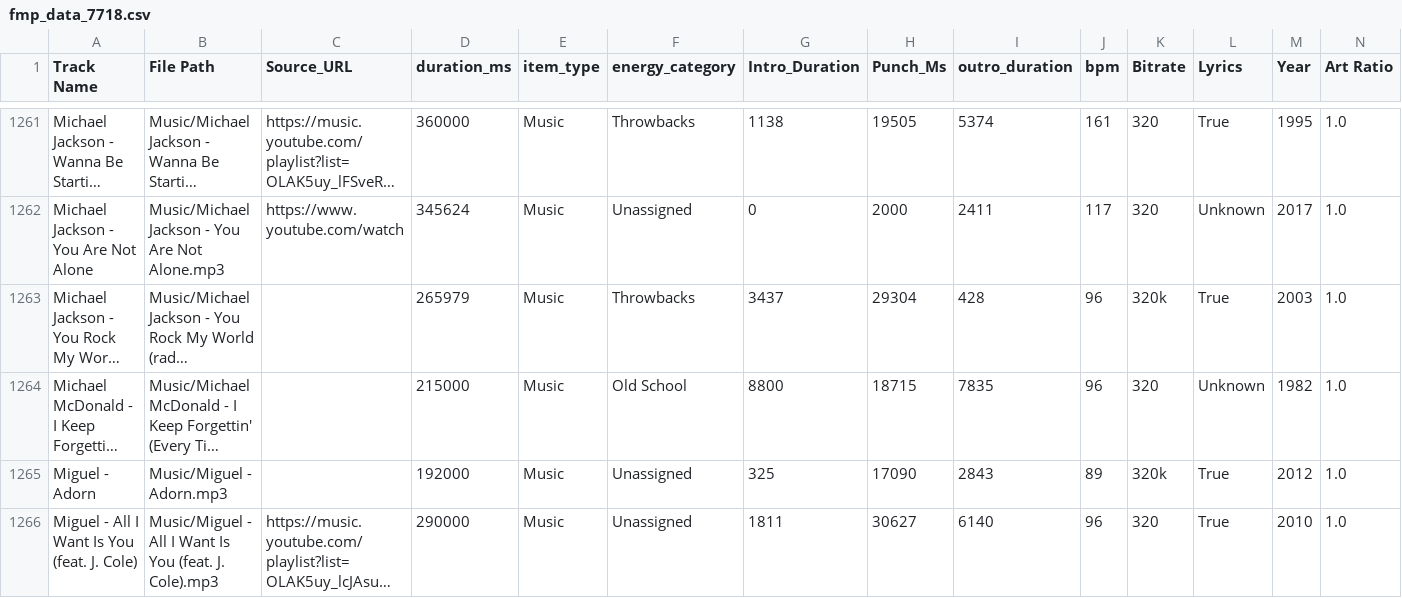
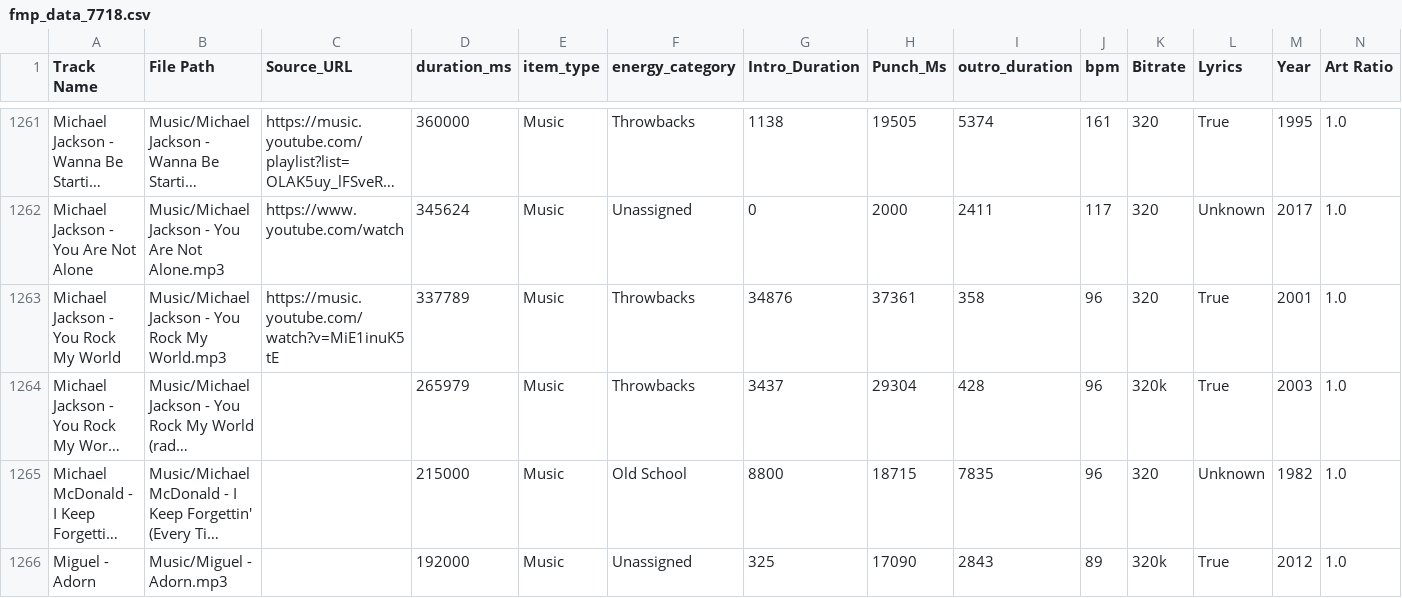
Before and after one commit to ChiTownSounds/FMP-Radio, a CSV file: configs/fmp_data_7718.csv, drawn as a sheet; only a part is shown, gaps mark what is left out; the shorter side is filled out with more unchanged rows; long unchanged cells end in …; rows hold the shown columns only; the diff names each change by its address in the sheet, - before the commit and + after, or states it on an @@ line.

Commit message:
Vaulted new track: Michael Jackson - You Rock My World

```diff
--- a/configs/fmp_data_7718.csv
+++ b/configs/fmp_data_7718.csv
+row 1263: Michael Jackson - You Rock My World | Music/Michael Jackson - You Rock My World.mp3 | https://music.youtube.com/watch?v=MiE1inuK5tE | 337789 | Music | Throwbacks | 34876 | 37361 | 358 | 96 | 320 | True | 2001 | 1.0
```
